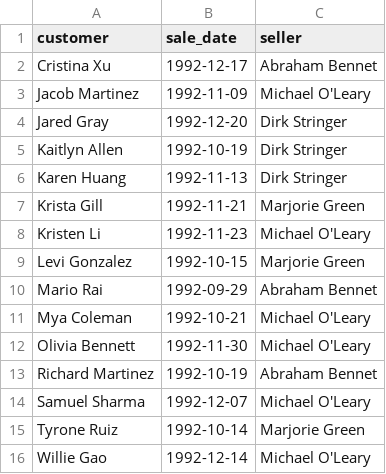
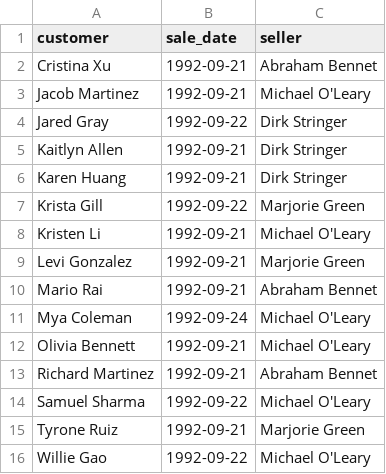
Before and after one commit to dmitanisimov/data-analytics-project-92, a CSV file: special_offer.csv, drawn as a sheet.

Commit message:
Add files via upload

```diff
--- a/special_offer.csv
+++ b/special_offer.csv
@@ -1,16 +1,16 @@
 "customer","sale_date","seller"
-Cristina Xu,"1992-12-17",Abraham Bennet
-Jacob Martinez,"1992-11-09",Michael O'Leary
-Jared Gray,"1992-12-20",Dirk Stringer
-Kaitlyn Allen,"1992-10-19",Dirk Stringer
-Karen Huang,"1992-11-13",Dirk Stringer
-Krista Gill,"1992-11-21",Marjorie Green
-Kristen Li,"1992-11-23",Michael O'Leary
-Levi Gonzalez,"1992-10-15",Marjorie Green
-Mario Rai,"1992-09-29",Abraham Bennet
-Mya Coleman,"1992-10-21",Michael O'Leary
-Olivia Bennett,"1992-11-30",Michael O'Leary
-Richard Martinez,"1992-10-19",Abraham Bennet
-Samuel Sharma,"1992-12-07",Michael O'Leary
-Tyrone Ruiz,"1992-10-14",Marjorie Green
-Willie Gao,"1992-12-14",Michael O'Leary
+Cristina Xu,"1992-09-21",Abraham Bennet
+Jacob Martinez,"1992-09-21",Michael O'Leary
+Jared Gray,"1992-09-22",Dirk Stringer
+Kaitlyn Allen,"1992-09-21",Dirk Stringer
+Karen Huang,"1992-09-21",Dirk Stringer
+Krista Gill,"1992-09-22",Marjorie Green
+Kristen Li,"1992-09-21",Michael O'Leary
+Levi Gonzalez,"1992-09-21",Marjorie Green
+Mario Rai,"1992-09-21",Abraham Bennet
+Mya Coleman,"1992-09-24",Michael O'Leary
+Olivia Bennett,"1992-09-21",Michael O'Leary
+Richard Martinez,"1992-09-21",Abraham Bennet
+Samuel Sharma,"1992-09-22",Michael O'Leary
+Tyrone Ruiz,"1992-09-21",Marjorie Green
+Willie Gao,"1992-09-22",Michael O'Leary
```
